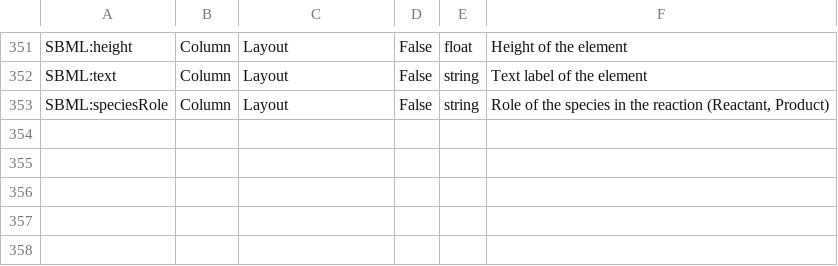
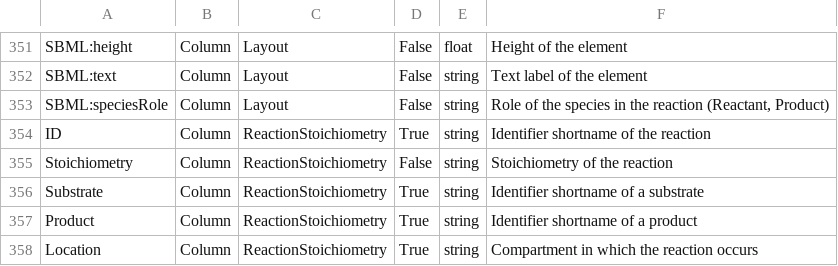
Before and after one commit to tlubitz/sbtab_web, a TSV file: static/files/default_files/definitions.tsv, drawn as a sheet; only a part is shown, gaps mark what is left out; the diff names each change by its address in the sheet, - before the commit and + after, or states it on an @@ line.

Commit message:
update of definitions

```diff
--- a/static/files/default_files/definitions.tsv
+++ b/static/files/default_files/definitions.tsv
+row 354: ID | Column | ReactionStoichiometry | True | string | Identifier shortname of the reaction
+row 355: Stoichiometry | Column | ReactionStoichiometry | False | string | Stoichiometry of the reaction
+row 356: Substrate | Column | ReactionStoichiometry | True | string | Identifier shortname of a substrate
+row 357: Product | Column | ReactionStoichiometry | True | string | Identifier shortname of a product
+row 358: Location | Column | ReactionStoichiometry | True | string | Compartment in which the reaction occurs
```
